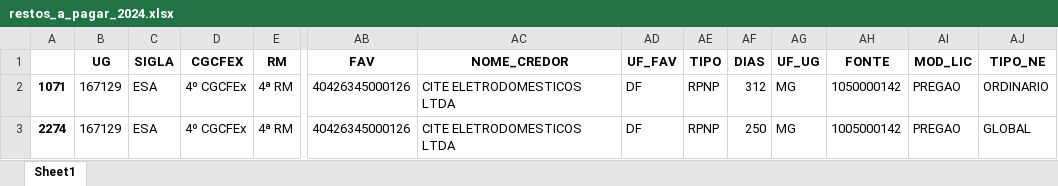
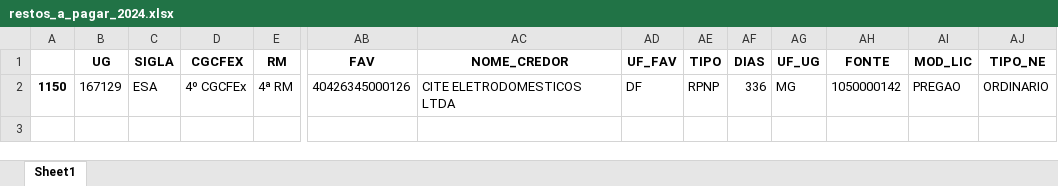
Before and after one commit to DiogoPqdt/Dashboard_ESA, an Excel workbook: notebook/restos_a_pagar_2024.xlsx, sheet Sheet1, drawn as a sheet; only a part is shown, gaps mark what is left out; values as stored, in another font and other column widths than the file's, no borders; rows hold the shown columns only; the diff names each change by its address in the sheet, - before the commit and + after, or states it on an @@ line.

```diff
--- a/notebook/restos_a_pagar_2024.xlsx (sheet Sheet1)
+++ b/notebook/restos_a_pagar_2024.xlsx (sheet Sheet1)
-A2: 1071
+A2: 1150
-AF2 (DIAS): 312
+AF2 (DIAS): 336
-row 3: 2274 | 167129 | ESA | 4º CGCFEx | 4ª RM | 40426345000126 | CITE ELETRODOMESTICOS LTDA | DF | RPNP | 250 | MG | 1005000142 | PREGAO | GLOBAL
```
Also changed, not shown: notebook/empenhos_2024_liquidar.xlsx, notebook/empenhos_mais_60_dias.xlsx, 4 other files.
